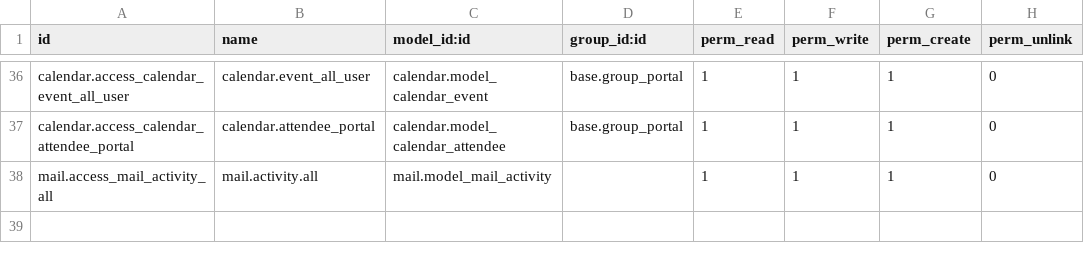
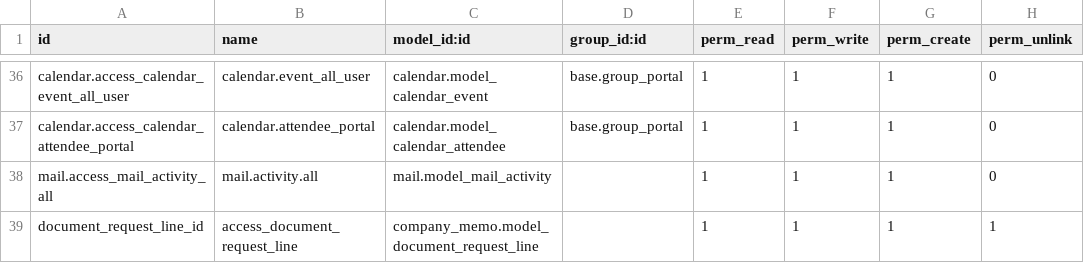
Before and after one commit to madux/EEDC_ERP, a CSV file: company_memo/security/ir.model.access.csv, drawn as a sheet; only a part is shown, gaps mark what is left out.

```diff
--- a/company_memo/security/ir.model.access.csv
+++ b/company_memo/security/ir.model.access.csv
@@ -38 +38,2 @@ calendar.access_calendar_attendee_portal,calendar.attendee_portal,calendar.model
 mail.access_mail_activity_all,mail.activity.all,mail.model_mail_activity,,1,1,1,0
+document_request_line_id,access_document_request_line,company_memo.model_document_request_line,,1,1,1,1
```
Also changed, not shown: 29 other files.
